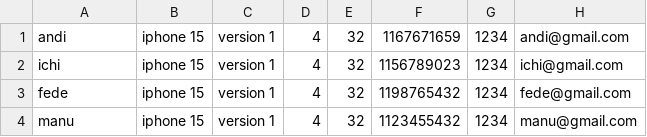
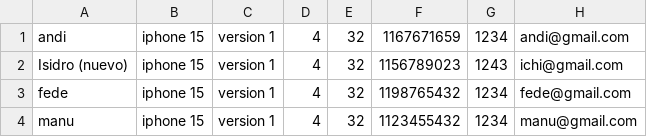
Before and after one commit to andresglau/Segundo-parcial-estructura, a CSV file: MemoriaCelulares.csv, drawn as a sheet.

```diff
--- a/MemoriaCelulares.csv
+++ b/MemoriaCelulares.csv
@@ -1,3 +1,3 @@
 andi,iphone 15,version 1,4,32,1167671659,1234,andi@gmail.com
-ichi,iphone 15,version 1,4,32,1156789023,1234,ichi@gmail.com
+Isidro (nuevo),iphone 15,version 1,4,32,1156789023,1243,ichi@gmail.com
 fede,iphone 15,version 1,4,32,1198765432,1234,fede@gmail.com
```
Also changed, not shown: 6 other files.
